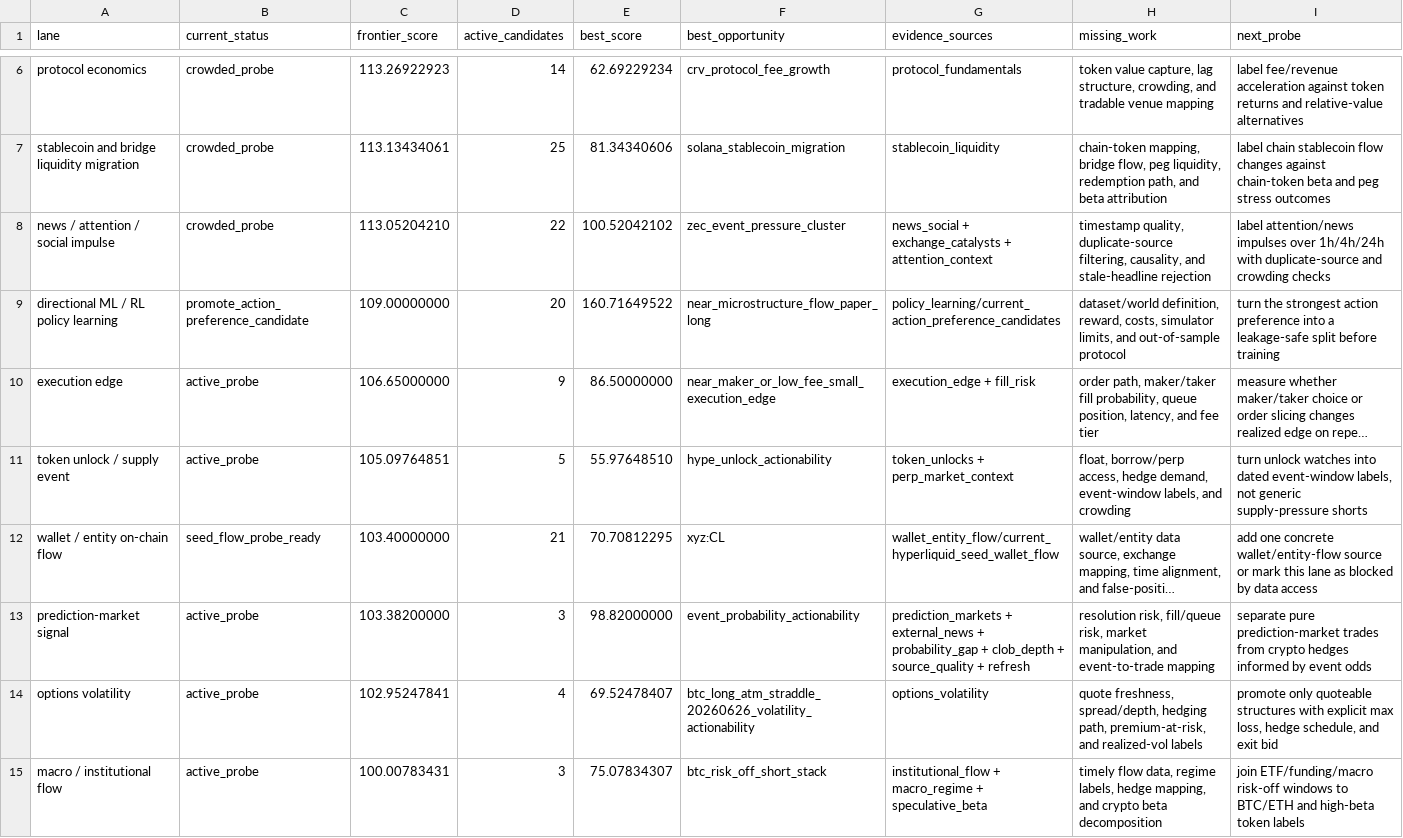
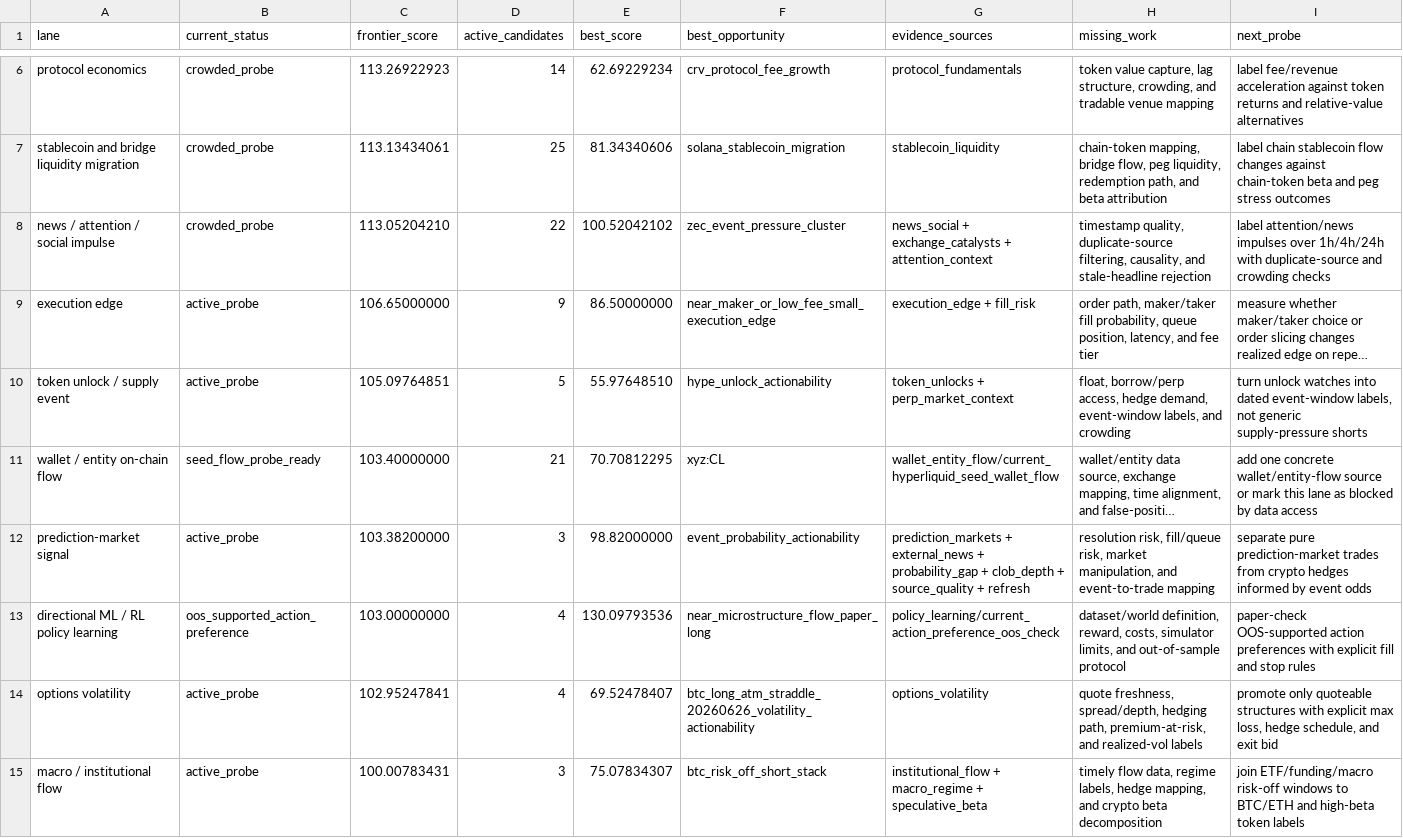
Before and after one commit to tomato414941/alpha-os, a CSV file: strategies/current_alpha_frontier.csv, drawn as a sheet; only a part is shown, gaps mark what is left out; long unchanged cells end in …; removed rows and columns are numbered as before the commit, all else as after; the diff names each change by its address in the sheet, - before the commit and + after, or states it on an @@ line.

Commit message:
strategy: add policy preference oos check

```diff
--- a/strategies/current_alpha_frontier.csv
+++ b/strategies/current_alpha_frontier.csv
-row 9: directional ML / RL policy learning | promote_action_preference_candidate | 109.00000000 | 20 | 160.71649522 | near_microstructure_flow_paper_long | policy_learning/current_action_preference_candidates | dataset/world definition, reward, costs, simulator limits, and out-of-sample protocol | turn the strongest action preference into a leakage-safe split before training
+row 13: directional ML / RL policy learning | oos_supported_action_preference | 103.00000000 | 4 | 130.09793536 | near_microstructure_flow_paper_long | policy_learning/current_action_preference_oos_check | dataset/world definition, reward, costs, simulator limits, and out-of-sample protocol | paper-check OOS-supported action preferences with explicit fill and stop rules
```
Also changed, not shown: 8 other files.
